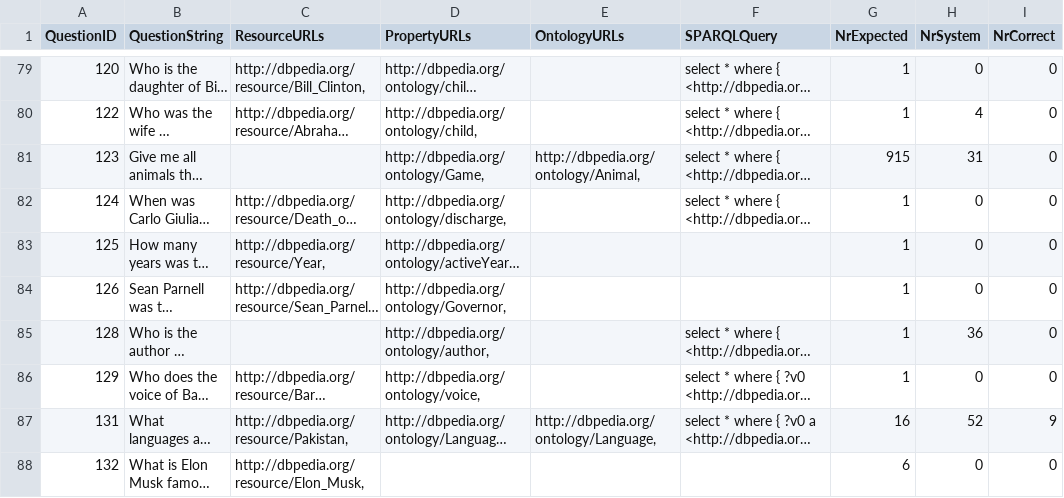
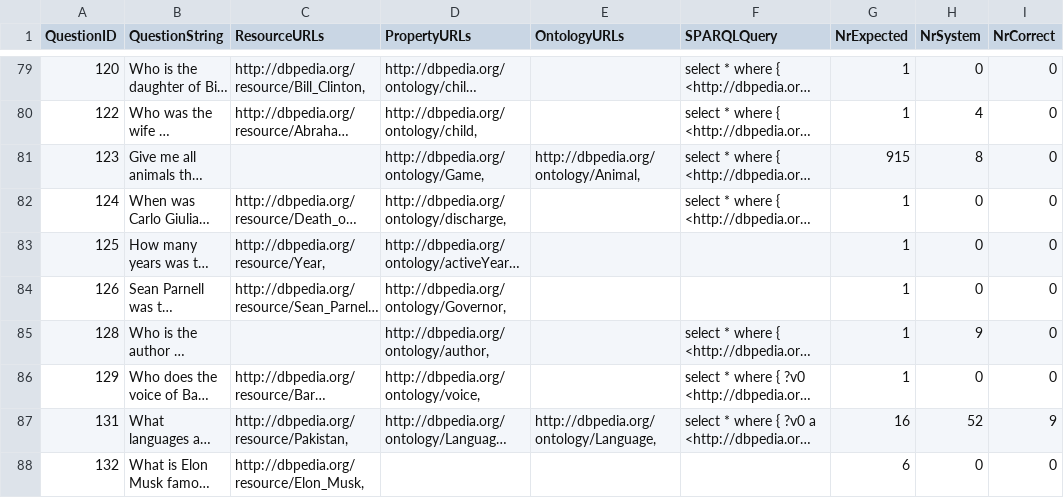
Before and after one commit to jannlemm0913/BA_QuestionAnswering, a CSV file: Qanary/eval-results/SINARegexFehlersuche.csv, drawn as a sheet; only a part is shown, gaps mark what is left out; long unchanged cells end in …; the diff covers the shown part only; the diff names each change by its address in the sheet, - before the commit and + after, or states it on an @@ line.

Commit message:
gerbil eval probiert

```diff
--- a/Qanary/eval-results/SINARegexFehlersuche.csv
+++ b/Qanary/eval-results/SINARegexFehlersuche.csv
-H81 (NrSystem): 31
+H81 (NrSystem): 8
-H85 (NrSystem): 36
+H85 (NrSystem): 9
```
Also changed, not shown: 32 edited cells elsewhere in this file, 16 other files.
